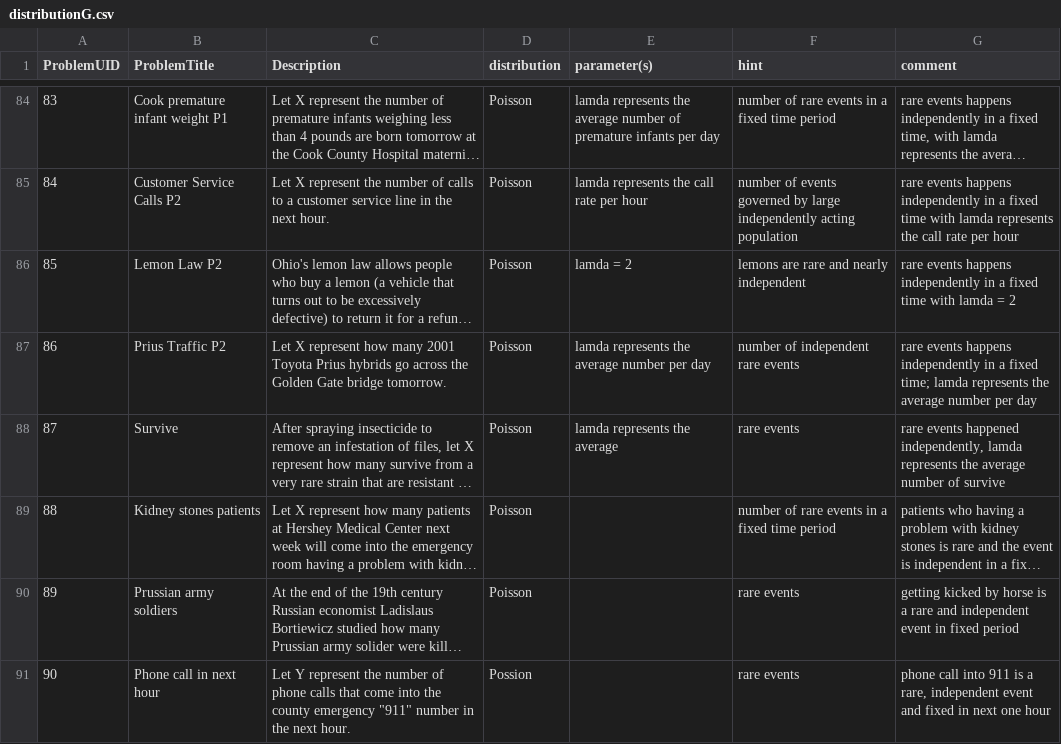
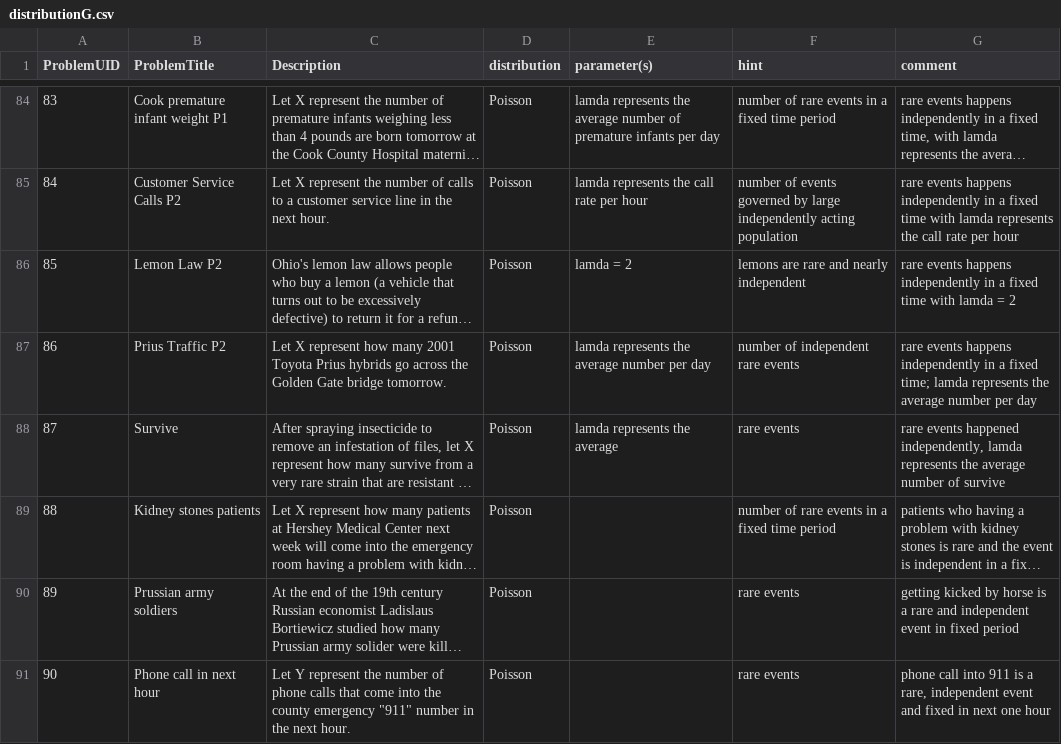
Before and after one commit to EducationShinyAppTeam/Matching_Distributions, a CSV file: distributionG.csv, drawn as a sheet; only a part is shown, gaps mark what is left out; long unchanged cells end in …; the diff names each change by its address in the sheet, - before the commit and + after, or states it on an @@ line.

Commit message:
Fixed in incorrect spelling of Poisson and fixed by role

```diff
--- a/distributionG.csv
+++ b/distributionG.csv
-D91 (distribution): Possion
+D91 (distribution): Poisson
```
Also changed, not shown: 1 other file.
